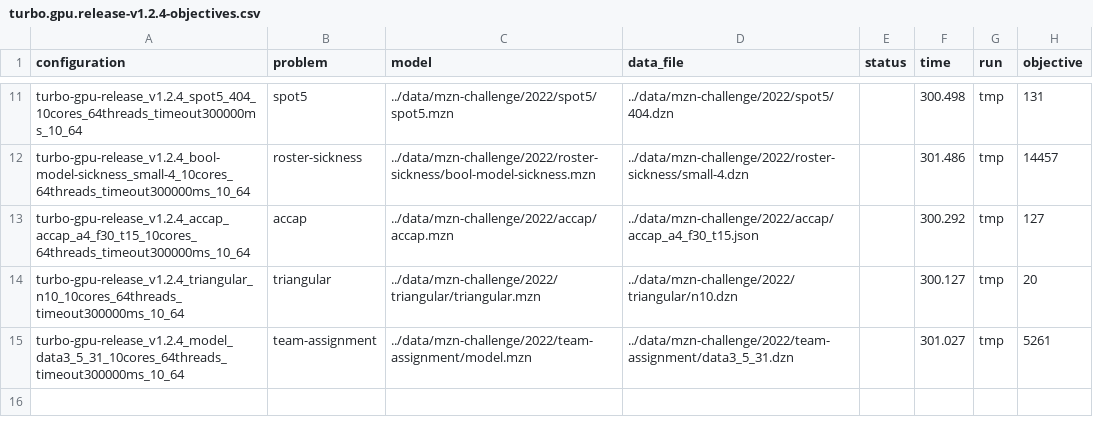
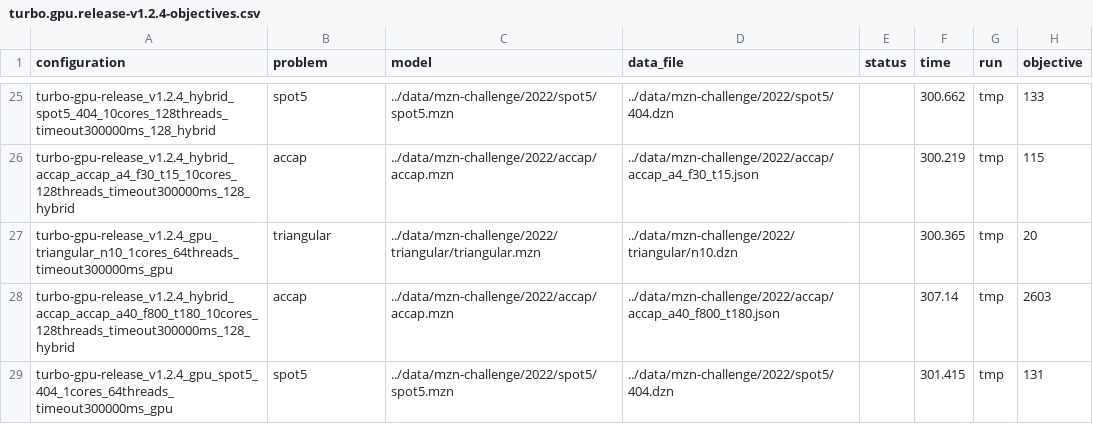
Before and after one commit to lattice-land/bench, a CSV file: benchmarks/campaign/precision5820/turbo.gpu.release-v1.2.4-objectives.csv, drawn as a sheet; only a part is shown, gaps mark what is left out; the diff covers the shown part only.

Commit message:
Latest benchmarks on Turbo 1.2.4.

```diff
--- a/benchmarks/campaign/precision5820/turbo.gpu.release-v1.2.4-objectives.csv
+++ b/benchmarks/campaign/precision5820/turbo.gpu.release-v1.2.4-objectives.csv
@@ -11,5 +25,5 @@
-"turbo-gpu-release_v1.2.4_spot5_404_10cores_64threads_timeout300000ms_10_64","spot5","../data/mzn-challenge/2022/spot5/spot5.mzn","../data/mzn-challenge/2022/spot5/404.dzn","","300.498","tmp","131"
-"turbo-gpu-release_v1.2.4_bool-model-sickness_small-4_10cores_64threads_timeout300000ms_10_64","roster-sickness","../data/mzn-challenge/2022/roster-sickness/bool-model-sickness.mzn","../data/mzn-challenge/2022/roster-sickness/small-4.dzn","","301.486","tmp","14457"
-"turbo-gpu-release_v1.2.4_accap_accap_a4_f30_t15_10cores_64threads_timeout300000ms_10_64","accap","../data/mzn-challenge/2022/accap/accap.mzn","../data/mzn-challenge/2022/accap/accap_a4_f30_t15.json","","300.292","tmp","127"
-"turbo-gpu-release_v1.2.4_triangular_n10_10cores_64threads_timeout300000ms_10_64","triangular","../data/mzn-challenge/2022/triangular/triangular.mzn","../data/mzn-challenge/2022/triangular/n10.dzn","","300.127","tmp","20"
-"turbo-gpu-release_v1.2.4_model_data3_5_31_10cores_64threads_timeout300000ms_10_64","team-assignment","../data/mzn-challenge/2022/team-assignment/model.mzn","../data/mzn-challenge/2022/team-assignment/data3_5_31.dzn","","301.027","tmp","5261"
+"turbo-gpu-release_v1.2.4_hybrid_spot5_404_10cores_128threads_timeout300000ms_128_hybrid","spot5","../data/mzn-challenge/2022/spot5/spot5.mzn","../data/mzn-challenge/2022/spot5/404.dzn","","300.662","tmp","133"
+"turbo-gpu-release_v1.2.4_hybrid_accap_accap_a4_f30_t15_10cores_128threads_timeout300000ms_128_hybrid","accap","../data/mzn-challenge/2022/accap/accap.mzn","../data/mzn-challenge/2022/accap/accap_a4_f30_t15.json","","300.219","tmp","115"
+"turbo-gpu-release_v1.2.4_gpu_triangular_n10_1cores_64threads_timeout300000ms_gpu","triangular","../data/mzn-challenge/2022/triangular/triangular.mzn","../data/mzn-challenge/2022/triangular/n10.dzn","","300.365","tmp","20"
+"turbo-gpu-release_v1.2.4_hybrid_accap_accap_a40_f800_t180_10cores_128threads_timeout300000ms_128_hybrid","accap","../data/mzn-challenge/2022/accap/accap.mzn","../data/mzn-challenge/2022/accap/accap_a40_f800_t180.json","","307.14","tmp","2603"
+"turbo-gpu-release_v1.2.4_gpu_spot5_404_1cores_64threads_timeout300000ms_gpu","spot5","../data/mzn-challenge/2022/spot5/spot5.mzn","../data/mzn-challenge/2022/spot5/404.dzn","","301.415","tmp","131"
```
Also changed, not shown: 16 added rows, 2 removed rows and 16 edited cells elsewhere in this file, 56 other files.
